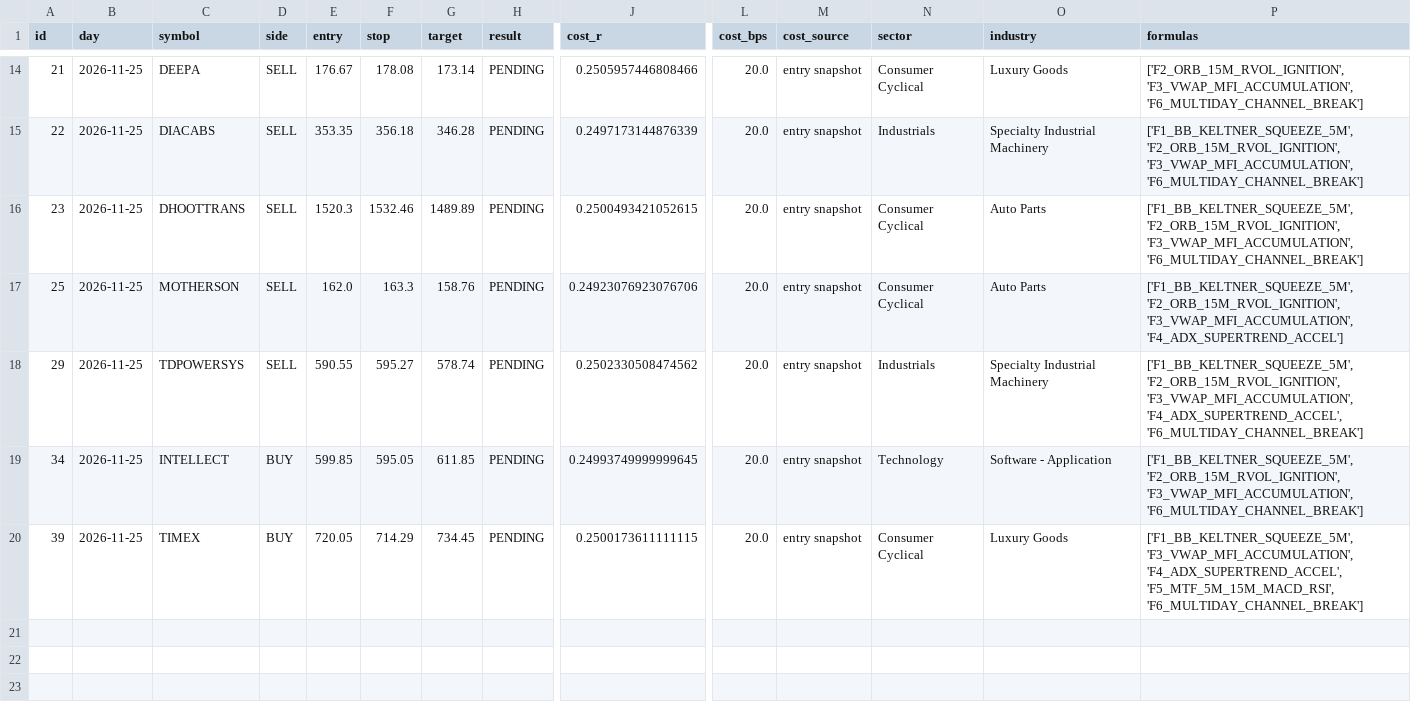
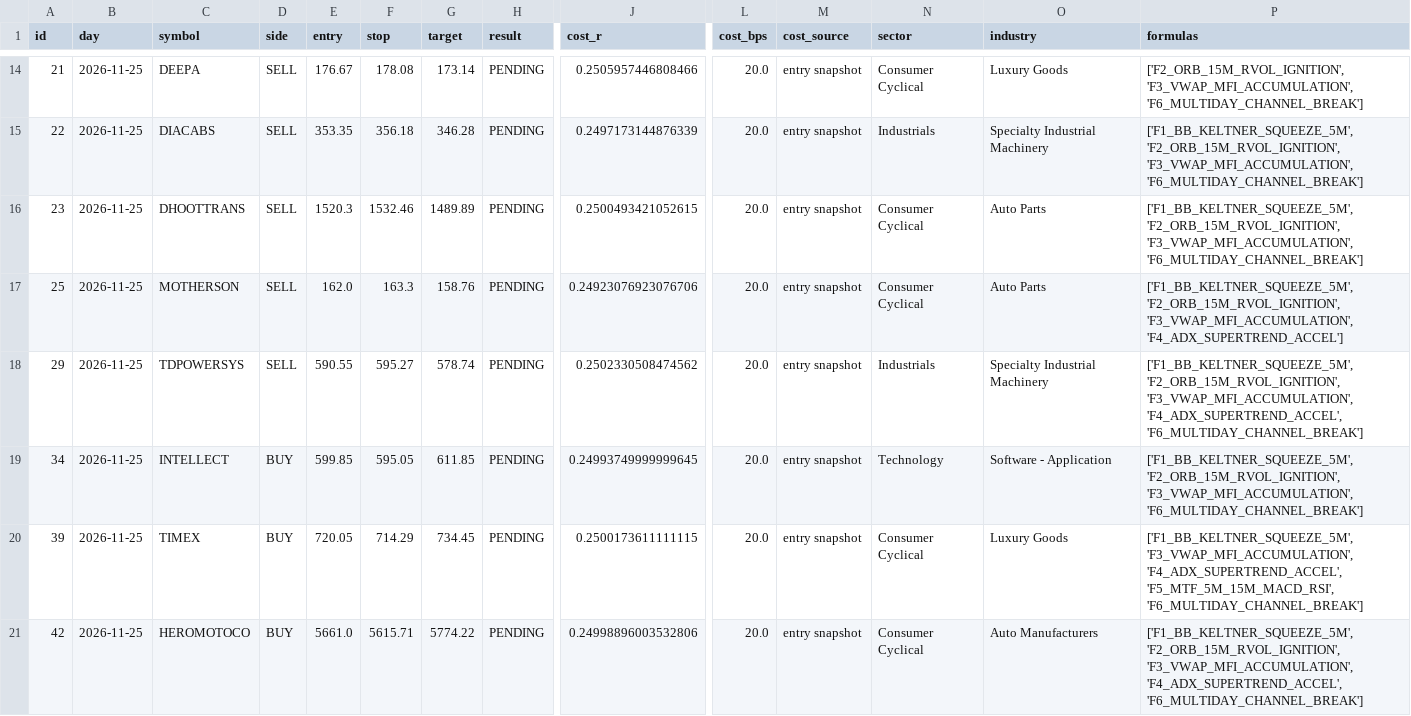
Before and after one commit to mahakalstay-coder/bharat-intraday-scout, a CSV file: reports/paper_trades.csv, drawn as a sheet; only a part is shown, gaps mark what is left out; rows hold the shown columns only; the diff names each change by its address in the sheet, - before the commit and + after, or states it on an @@ line.

```diff
--- a/reports/paper_trades.csv
+++ b/reports/paper_trades.csv
+row 21: 42 | 2026-11-25 | HEROMOTOCO | BUY | 5661.0 | 5615.71 | 5774.22 | PENDING | 0.24998896003532806 | 20.0 | entry snapshot | Consumer Cyclical | Auto Manufacturers | ['F1_BB_KELTNER_SQUEEZE_5M', 'F2_ORB_15M_RVOL_IGNITION', 'F3_VWAP_MFI_ACCUMULATION', 'F4_ADX_SUPERTREND_ACCEL', 'F6_MULTIDAY_CHANNEL_BREAK']
```
Also changed, not shown: 3 other files.
